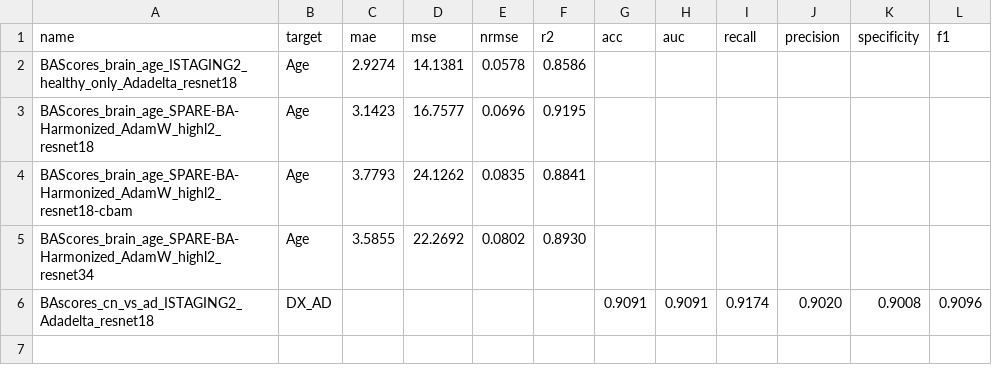
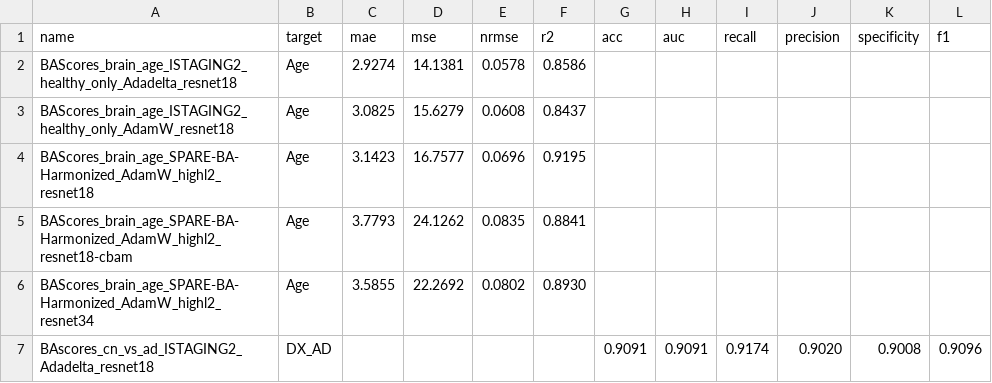
Before and after one commit to CBICA/NiChart_BAScores, a CSV file: weights/weights_info.csv, drawn as a sheet.

Commit message:
Added info of one more model

```diff
--- a/weights/weights_info.csv
+++ b/weights/weights_info.csv
@@ -2,2 +2,3 @@ name,target,mae,mse,nrmse,r2,acc,auc,recall,precision,specificity,f1
 BAScores_brain_age_ISTAGING2_healthy_only_Adadelta_resnet18,Age,2.9274,14.1381,0.0578,0.8586,,,,,,,
+BAScores_brain_age_ISTAGING2_healthy_only_AdamW_resnet18,Age,3.0825,15.6279,0.0608,0.8437,,,,,,,
 BAScores_brain_age_SPARE-BA-Harmonized_AdamW_highl2_resnet18,Age,3.1423,16.7577,0.0696,0.9195,,,,,,,
```
